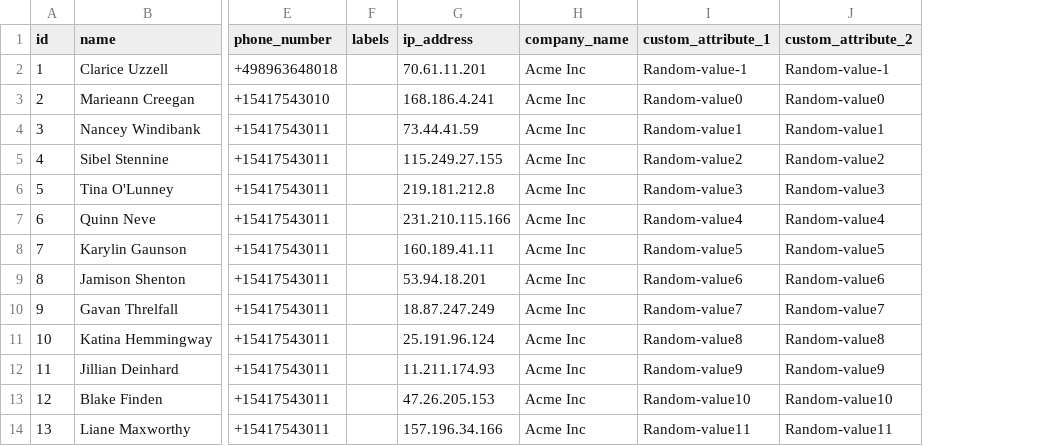
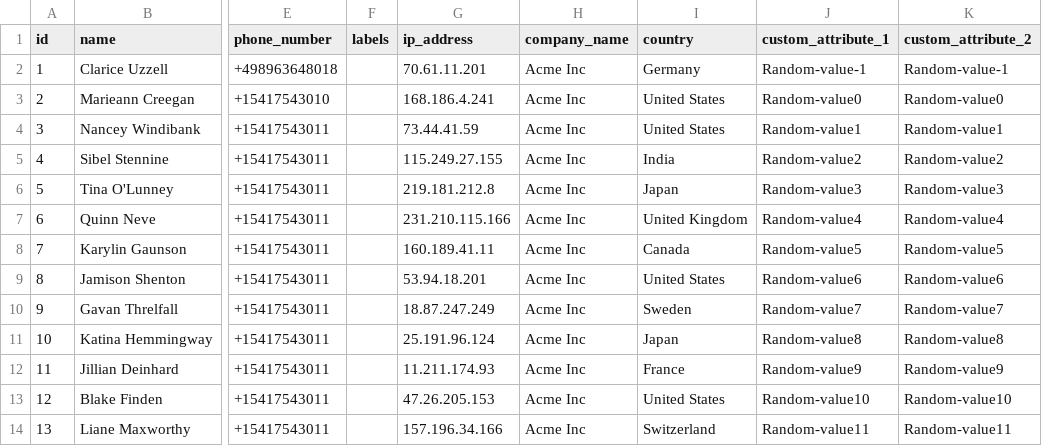
Before and after one commit to jvitorr/chatwoot, a CSV file: public/downloads/import-contacts-sample.csv, drawn as a sheet; only a part is shown, gaps mark what is left out; the diff names each change by its address in the sheet, - before the commit and + after, or states it on an @@ line.

Commit message:
chore: Map country column during CSV import

```diff
--- a/public/downloads/import-contacts-sample.csv
+++ b/public/downloads/import-contacts-sample.csv
+column I (country), rows 2-14: Germany | United States | United States | India | Japan | United Kingdom | Canada | United States | Sweden | Japan | France | United States | Switzerland
```
Also changed, not shown: 2 other files.
